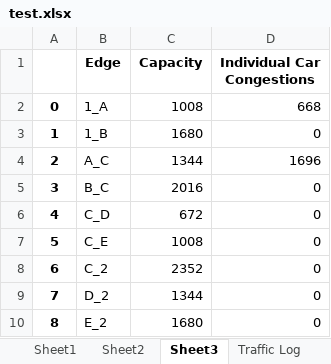
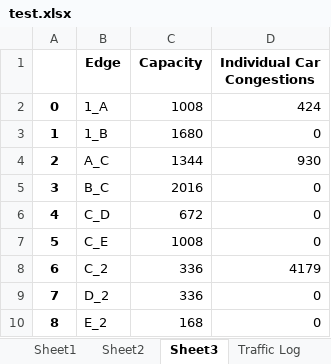
Before and after one commit to Teoneag/Modelling-2A_TA, an Excel workbook: test.xlsx, sheet Sheet3, drawn as a sheet; values as stored, in another font and other column widths than the file's, no borders; the diff names each change by its address in the sheet, - before the commit and + after, or states it on an @@ line.

```diff
--- a/test.xlsx (sheet Sheet3)
+++ b/test.xlsx (sheet Sheet3)
-D2 (Individual Car Congestions): 668
+D2 (Individual Car Congestions): 424
-D4 (Individual Car Congestions): 1696
+D4 (Individual Car Congestions): 930
-C8 (Capacity): 2352
+C8 (Capacity): 336
-D8 (Individual Car Congestions): 0
+D8 (Individual Car Congestions): 4179
-C9 (Capacity): 1344
+C9 (Capacity): 336
-C10 (Capacity): 1680
+C10 (Capacity): 168
```
Also changed, not shown: sheet Sheet2, sheet Sheet1, sheet Traffic Log, 1 other file.
